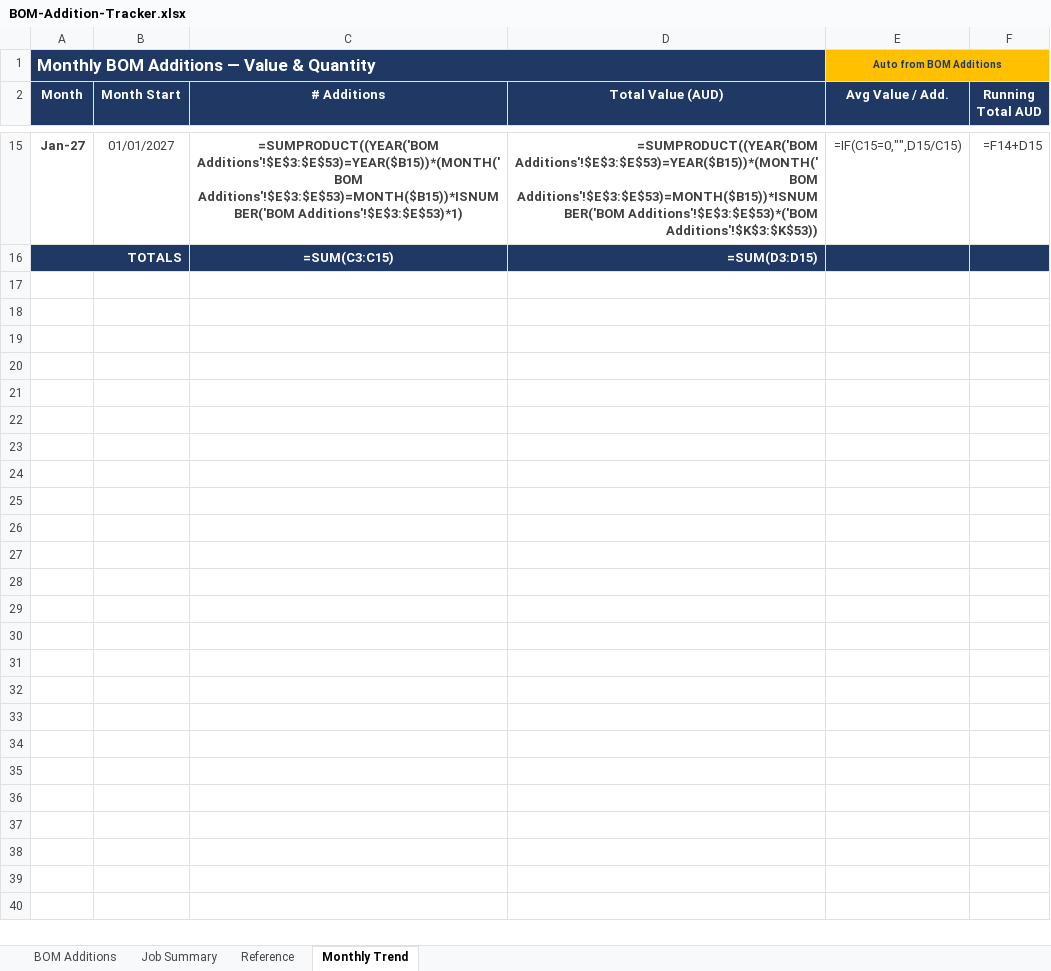
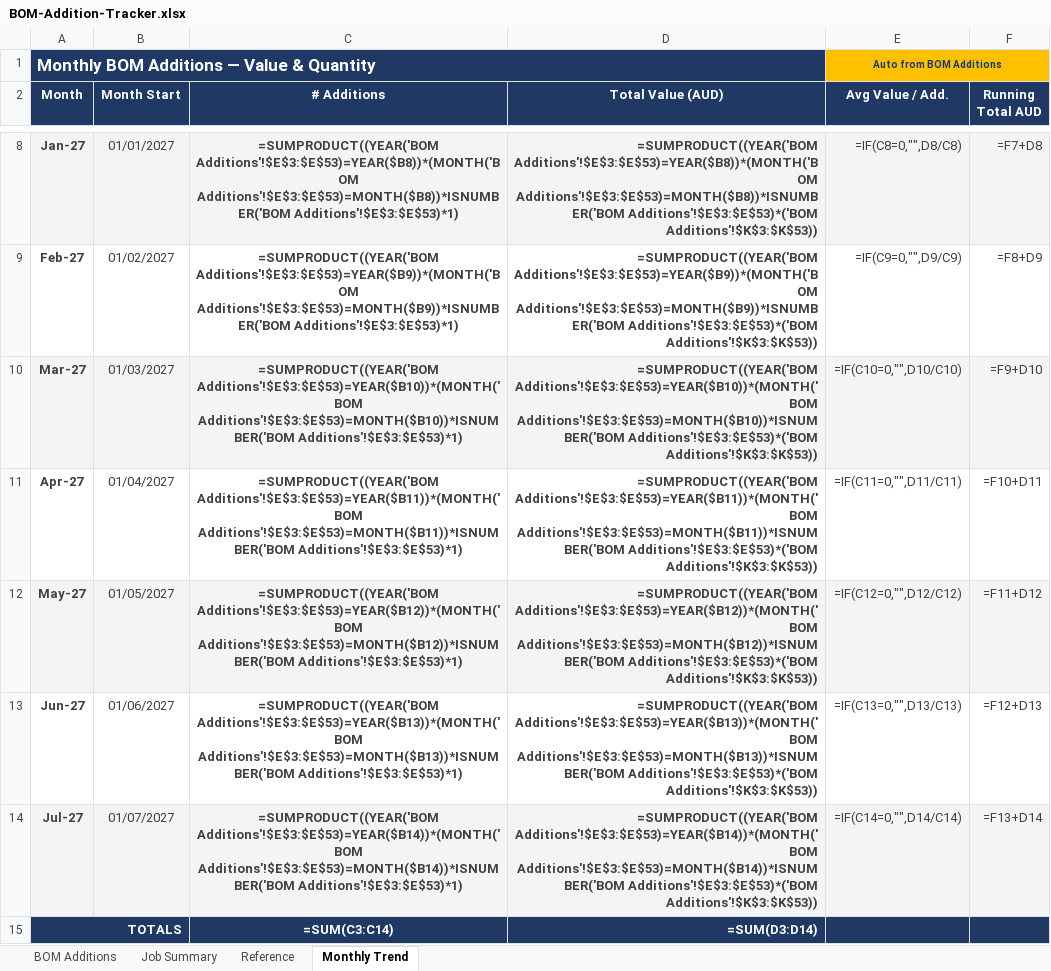
Before and after one commit to geoffkalms-arch/executive-dashboard, an Excel workbook: BOM-Addition-Tracker.xlsx, sheet Monthly Trend, drawn as a sheet; only a part is shown, gaps mark what is left out; values as stored, in another font and other column widths than the file's, no borders; formulas without a stored value are shown as written; charts and pictures not drawn; addresses are those after the commit; the diff covers the shown part only; the diff names each change by its address in the sheet, - before the commit and + after, or states it on an @@ line.

```diff
--- a/BOM-Addition-Tracker.xlsx (sheet Monthly Trend)
+++ b/BOM-Addition-Tracker.xlsx (sheet Monthly Trend)
-A8:F8 fill: none
+A8:F8 fill: #F2F4F6
-C8 (# Additions): =SUMPRODUCT((YEAR('BOM Additions'!$E$3:$E$53)=YEAR($B15))*(MONTH('BOM Additions'!$E$3:$E$53)=MONTH($B15))*ISNUMBER('BOM Additions'!$E$3:$E$53)*1)
+C8 (# Additions): =SUMPRODUCT((YEAR('BOM Additions'!$E$3:$E$53)=YEAR($B8))*(MONTH('BOM Additions'!$E$3:$E$53)=MONTH($B8))*ISNUMBER('BOM Additions'!$E$3:$E$53)*1)
-D8 (Total Value (AUD)): =SUMPRODUCT((YEAR('BOM Additions'!$E$3:$E$53)=YEAR($B15))*(MONTH('BOM Additions'!$E$3:$E$53)=MONTH($B15))*ISNUMBER('BOM Additions'!$E$3:$E$53)*('BOM Additions'!$K$3:$K$53))
+D8 (Total Value (AUD)): =SUMPRODUCT((YEAR('BOM Additions'!$E$3:$E$53)=YEAR($B8))*(MONTH('BOM Additions'!$E$3:$E$53)=MONTH($B8))*ISNUMBER('BOM Additions'!$E$3:$E$53)*('BOM Additions'!$K$3:$K$53))
-E8 (Avg Value / Add.): =IF(C15=0,"",D15/C15)
+E8 (Avg Value / Add.): =IF(C8=0,"",D8/C8)
-F8 (Running Total AUD): =F14+D15
+F8 (Running Total AUD): =F7+D8
+row 9: Feb-27 | 01/02/2027 | =SUMPRODUCT((YEAR('BOM Additions'!$E$3:$E$53)=YEAR($B9))*(MONTH('BOM Additions'!$E$3:$E$53)=MONTH($B9))*ISNUMBER('BOM Additions'!$E$3:$E$53)*1) | =SUMPRODUCT((YEAR('BOM Additions'!$E$3:$E$53)=YEAR($B9))*(MONTH('BOM Additions'!$E$3:$E$53)=MONTH($B9))*ISNUMBER('BOM Additions'!$E$3:$E$53)*('BOM Additions'!$K$3:$K$53)) | =IF(C9=0,"",D9/C9) | =F8+D9
+row 10: Mar-27 | 01/03/2027 | =SUMPRODUCT((YEAR('BOM Additions'!$E$3:$E$53)=YEAR($B10))*(MONTH('BOM Additions'!$E$3:$E$53)=MONTH($B10))*ISNUMBER('BOM Additions'!$E$3:$E$53)*1) | =SUMPRODUCT((YEAR('BOM Additions'!$E$3:$E$53)=YEAR($B10))*(MONTH('BOM Additions'!$E$3:$E$53)=MONTH($B10))*ISNUMBER('BOM Additions'!$E$3:$E$53)*('BOM Additions'!$K$3:$K$53)) | =IF(C10=0,"",D10/C10) | =F9+D10
+row 11: Apr-27 | 01/04/2027 | =SUMPRODUCT((YEAR('BOM Additions'!$E$3:$E$53)=YEAR($B11))*(MONTH('BOM Additions'!$E$3:$E$53)=MONTH($B11))*ISNUMBER('BOM Additions'!$E$3:$E$53)*1) | =SUMPRODUCT((YEAR('BOM Additions'!$E$3:$E$53)=YEAR($B11))*(MONTH('BOM Additions'!$E$3:$E$53)=MONTH($B11))*ISNUMBER('BOM Additions'!$E$3:$E$53)*('BOM Additions'!$K$3:$K$53)) | =IF(C11=0,"",D11/C11) | =F10+D11
+row 12: May-27 | 01/05/2027 | =SUMPRODUCT((YEAR('BOM Additions'!$E$3:$E$53)=YEAR($B12))*(MONTH('BOM Additions'!$E$3:$E$53)=MONTH($B12))*ISNUMBER('BOM Additions'!$E$3:$E$53)*1) | =SUMPRODUCT((YEAR('BOM Additions'!$E$3:$E$53)=YEAR($B12))*(MONTH('BOM Additions'!$E$3:$E$53)=MONTH($B12))*ISNUMBER('BOM Additions'!$E$3:$E$53)*('BOM Additions'!$K$3:$K$53)) | =IF(C12=0,"",D12/C12) | =F11+D12
+row 13: Jun-27 | 01/06/2027 | =SUMPRODUCT((YEAR('BOM Additions'!$E$3:$E$53)=YEAR($B13))*(MONTH('BOM Additions'!$E$3:$E$53)=MONTH($B13))*ISNUMBER('BOM Additions'!$E$3:$E$53)*1) | =SUMPRODUCT((YEAR('BOM Additions'!$E$3:$E$53)=YEAR($B13))*(MONTH('BOM Additions'!$E$3:$E$53)=MONTH($B13))*ISNUMBER('BOM Additions'!$E$3:$E$53)*('BOM Additions'!$K$3:$K$53)) | =IF(C13=0,"",D13/C13) | =F12+D13
+row 14: Jul-27 | 01/07/2027 | =SUMPRODUCT((YEAR('BOM Additions'!$E$3:$E$53)=YEAR($B14))*(MONTH('BOM Additions'!$E$3:$E$53)=MONTH($B14))*ISNUMBER('BOM Additions'!$E$3:$E$53)*1) | =SUMPRODUCT((YEAR('BOM Additions'!$E$3:$E$53)=YEAR($B14))*(MONTH('BOM Additions'!$E$3:$E$53)=MONTH($B14))*ISNUMBER('BOM Additions'!$E$3:$E$53)*('BOM Additions'!$K$3:$K$53)) | =IF(C14=0,"",D14/C14) | =F13+D14
-C15 (# Additions): =SUM(C3:C15)
+C15 (# Additions): =SUM(C3:C14)
-D15 (Total Value (AUD)): =SUM(D3:D15)
+D15 (Total Value (AUD)): =SUM(D3:D14)
```
Also changed, not shown: 7 removed rows, 20 edited cells and cell formats elsewhere in this sheet, charts or pictures.
